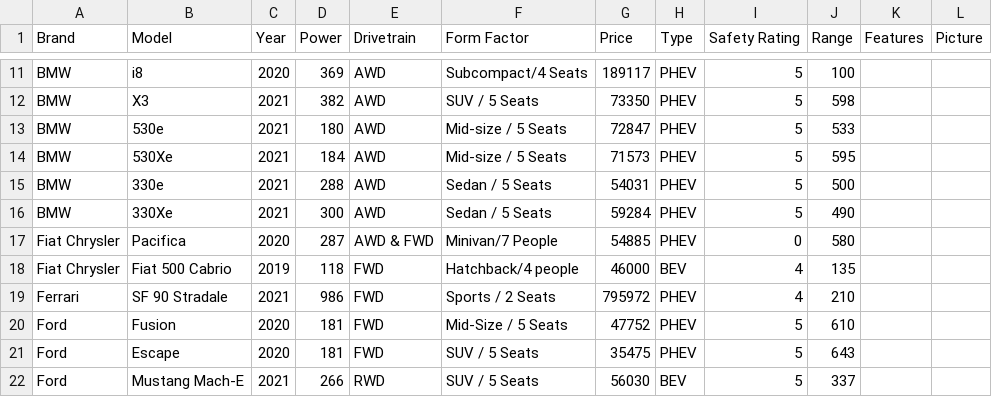
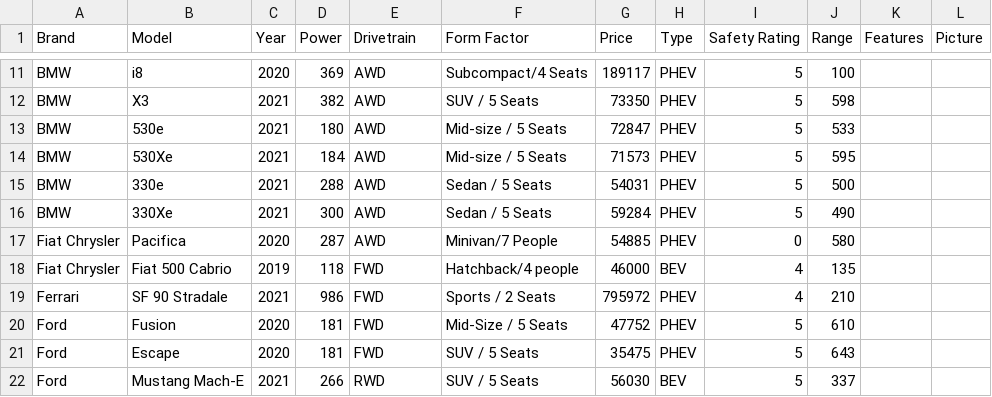
Before and after one commit to henryinqz/FindYourEV, a CSV file: FindYourEV/ev_database.csv, drawn as a sheet; only a part is shown, gaps mark what is left out.

```diff
--- a/FindYourEV/ev_database.csv
+++ b/FindYourEV/ev_database.csv
@@ -16,3 +16,3 @@ BMW,330e,2021,288,AWD,Sedan / 5 Seats,54031,PHEV,5,500,,
 BMW,330Xe,2021,300,AWD,Sedan / 5 Seats,59284,PHEV,5,490,,
-Fiat Chrysler,Pacifica,2020,287,AWD & FWD,Minivan/7 People,54885,PHEV,0,580,,
+Fiat Chrysler,Pacifica,2020,287,AWD,Minivan/7 People,54885,PHEV,0,580,,
 Fiat Chrysler,Fiat 500 Cabrio,2019,118,FWD,Hatchback/4 people,46000,BEV,4,135,,
```
Also changed, not shown: 1 other file.
